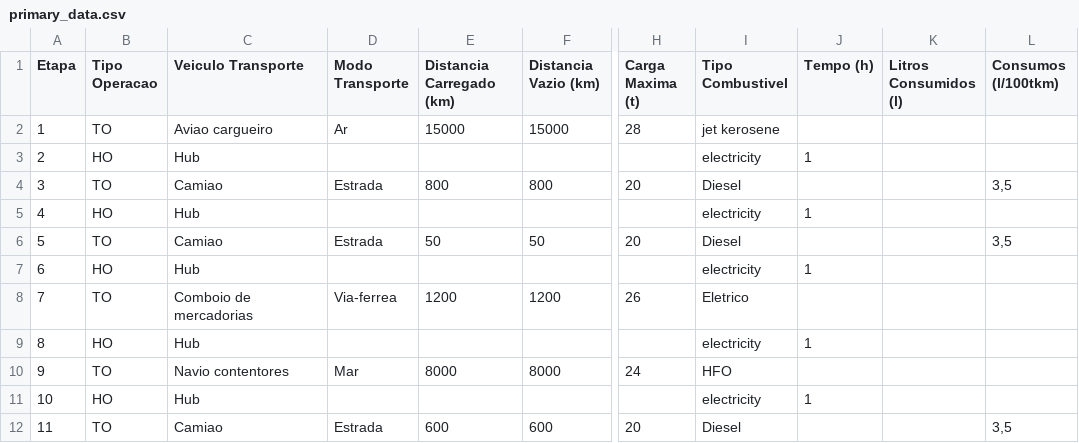
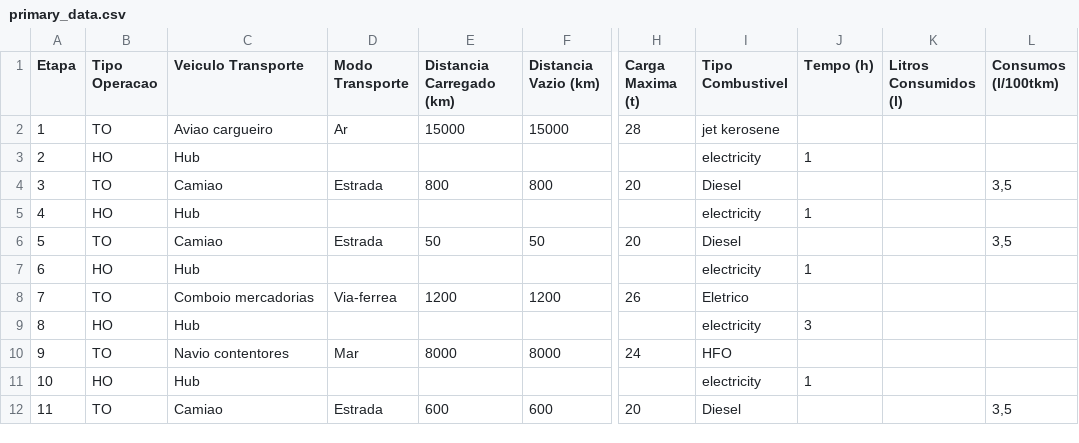
Before and after one commit to brunojlcarvalho/WtwTransportCalculator, a CSV file: app/src/main/resources/primary_data.csv, drawn as a sheet; only a part is shown, gaps mark what is left out; the diff names each change by its address in the sheet, - before the commit and + after, or states it on an @@ line.

```diff
--- a/app/src/main/resources/primary_data.csv
+++ b/app/src/main/resources/primary_data.csv
-C8 (Veiculo Transporte): Comboio de mercadorias
+C8 (Veiculo Transporte): Comboio mercadorias
-J9 (Tempo (h)): 1
+J9 (Tempo (h)): 3
```
Also changed, not shown: 13 other files.
